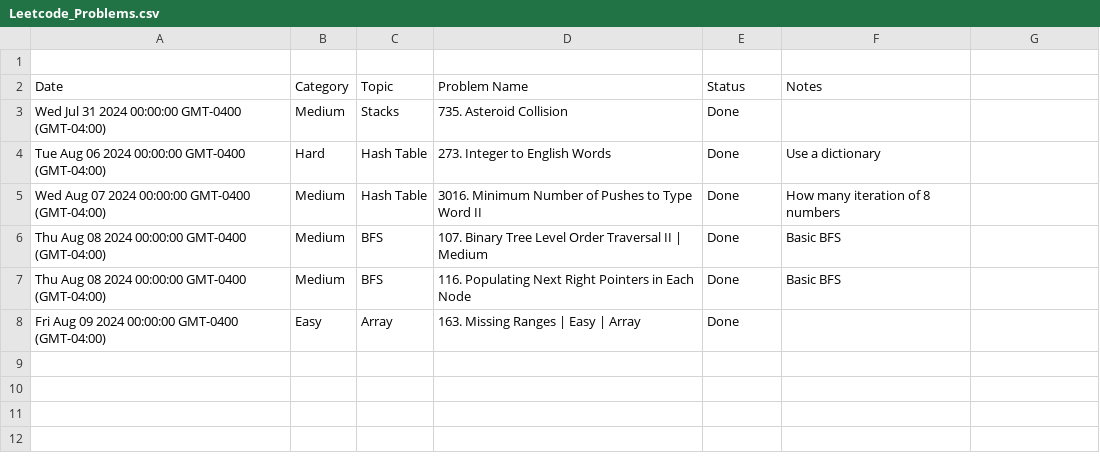
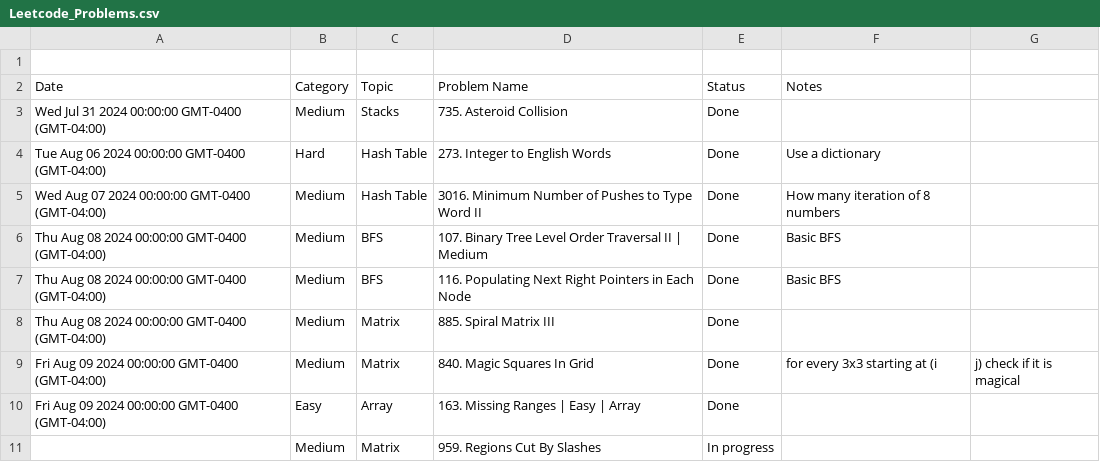
Before and after one commit to kamranbadirov/LeetCode, a CSV file: Leetcode_Problems.csv, drawn as a sheet; the diff names each change by its address in the sheet, - before the commit and + after, or states it on an @@ line.

Commit message:
Auto-sync from Google Sheets

```diff
--- a/Leetcode_Problems.csv
+++ b/Leetcode_Problems.csv
+row 8: Thu Aug 08 2024 00:00:00 GMT-0400 (GMT-04:00) | Medium | Matrix | 885. Spiral Matrix III | Done
+row 9: Fri Aug 09 2024 00:00:00 GMT-0400 (GMT-04:00) | Medium | Matrix | 840. Magic Squares In Grid | Done | for every 3x3 starting at (i | j) check if it is magical
+row 11:  | Medium | Matrix | 959. Regions Cut By Slashes | In progress
```
